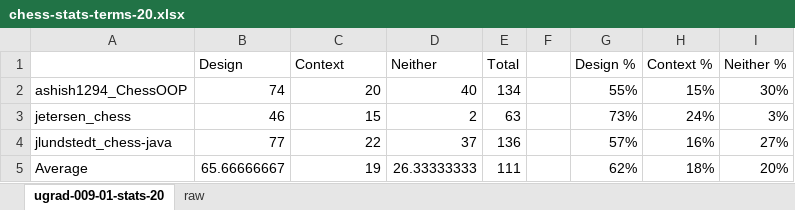
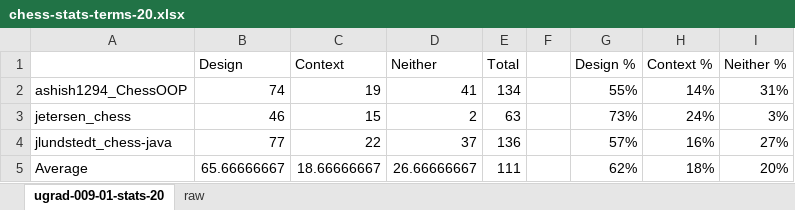
Before and after one commit to Destiny-02/P4P, an Excel workbook: results/chess/chess-stats-terms-20.xlsx, sheet ugrad-009-01-stats-20, drawn as a sheet; values as stored, in another font and other column widths than the file's, no borders; charts and pictures not drawn; the diff names each change by its address in the sheet, - before the commit and + after, or states it on an @@ line.

```diff
--- a/results/chess/chess-stats-terms-20.xlsx (sheet ugrad-009-01-stats-20)
+++ b/results/chess/chess-stats-terms-20.xlsx (sheet ugrad-009-01-stats-20)
-C2 (Context): 20
+C2 (Context): 19
-D2 (Neither): 40
+D2 (Neither): 41
-H2 (Context %): 15%
+H2 (Context %): 14%
-I2 (Neither %): 30%
+I2 (Neither %): 31%
-C5 (Context): 19
+C5 (Context): 18.66666667
-D5 (Neither): 26.33333333
+D5 (Neither): 26.66666667
```
Also changed, not shown: sheet raw, charts or pictures, results/chess/chess-stats-identi-20.xlsx, 5 other files.
